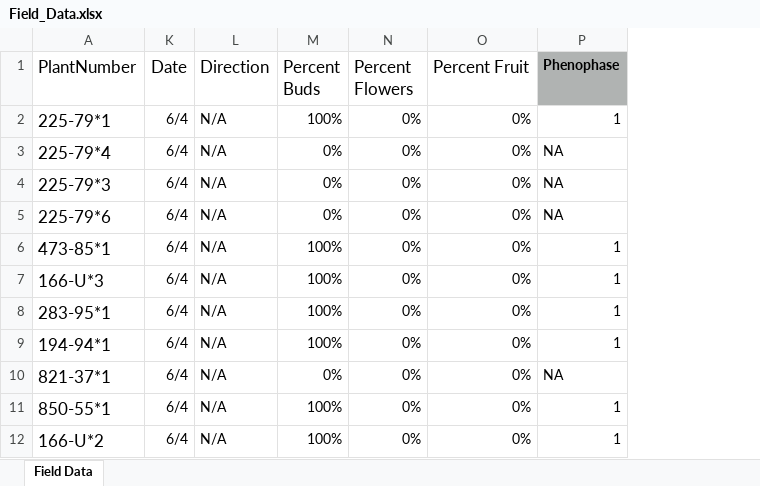
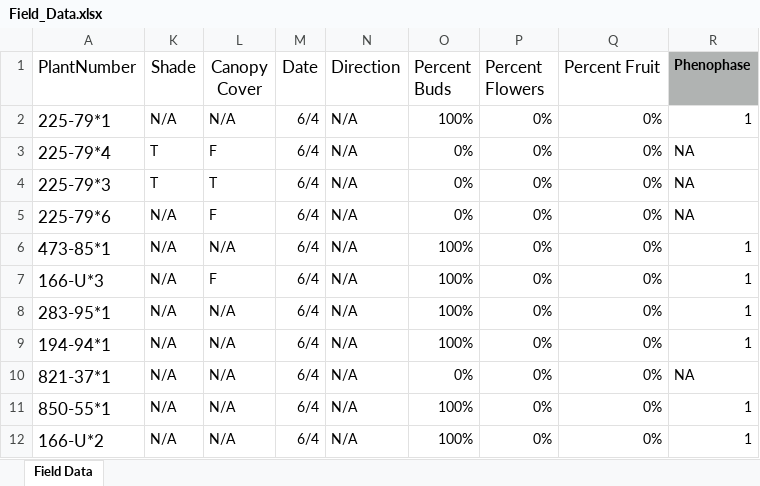
Before and after one commit to andrew-hipp/herbphenology2026, an Excel workbook: data/Field_Data.xlsx, sheet Field Data, drawn as a sheet; only a part is shown; values as stored, in another font and other column widths than the file's, no borders; the diff names each change by its address in the sheet, - before the commit and + after, or states it on an @@ line.

Commit message:
Field Data with tree shading

```diff
--- a/data/Field_Data.xlsx (sheet Field Data)
+++ b/data/Field_Data.xlsx (sheet Field Data)
+column K (Shade), rows 2-12: N/A | T | T | N/A | N/A | N/A | N/A | N/A | N/A | N/A | N/A
+column L (Canopy Cover), rows 2-12: N/A | F | T | F | N/A | F | N/A | N/A | N/A | N/A | N/A
```
